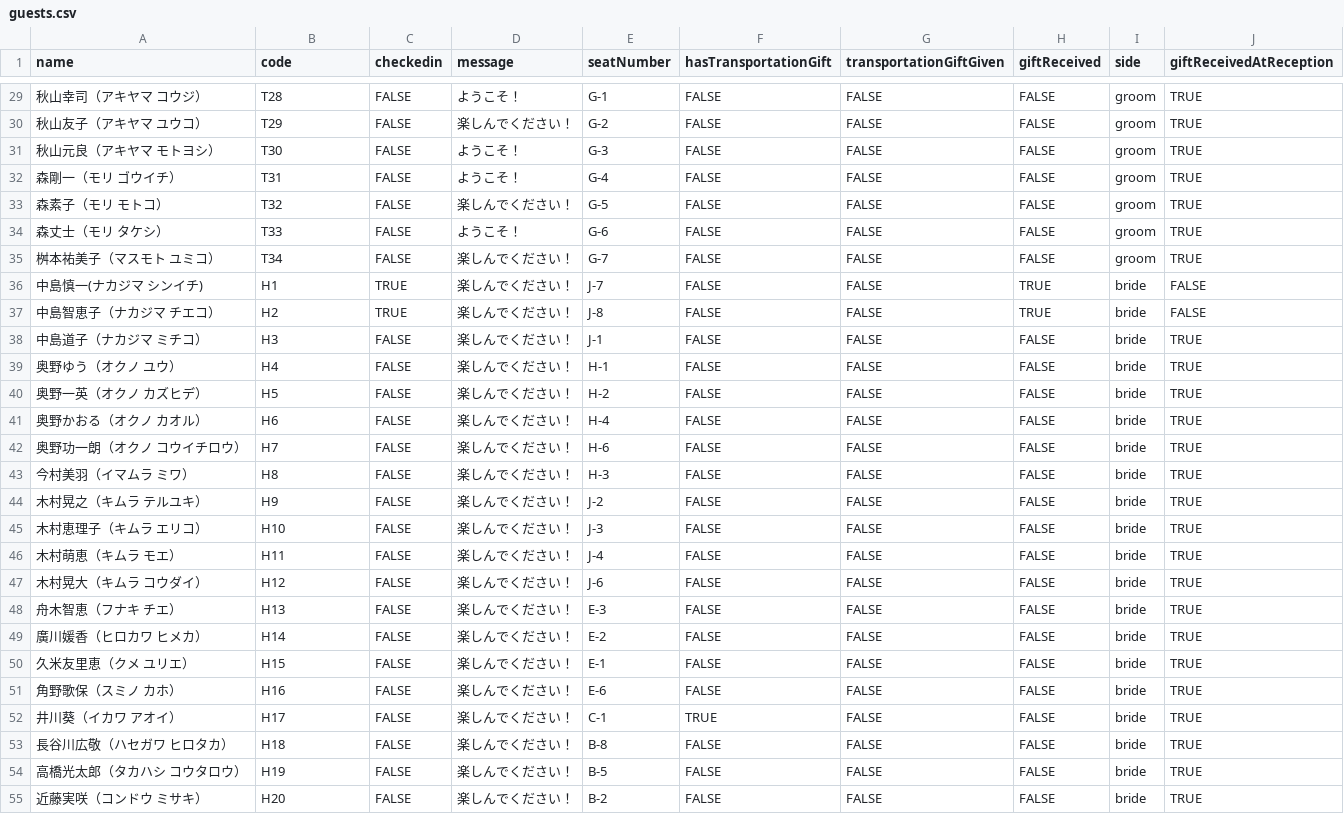
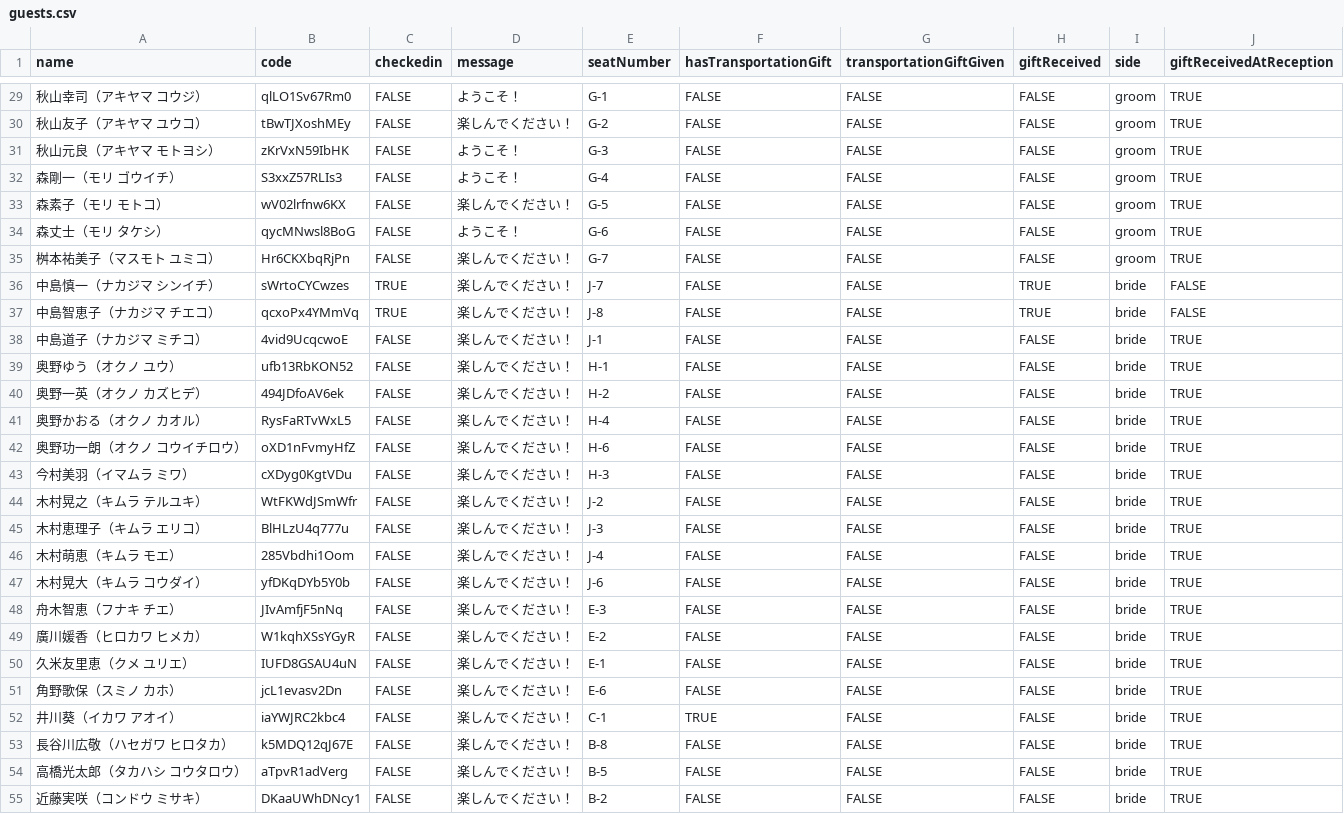
Before and after one commit to tomo16/wedding-app, a CSV file: public/guests.csv, drawn as a sheet; only a part is shown, gaps mark what is left out; the diff covers the shown part only.

```diff
--- a/public/guests.csv
+++ b/public/guests.csv
@@ -29,27 +29,27 @@
-秋山幸司（アキヤマ コウジ）,T28,FALSE,ようこそ！,G-1,FALSE,FALSE,FALSE,groom,TRUE
-秋山友子（アキヤマ ユウコ）,T29,FALSE,楽しんでください！,G-2,FALSE,FALSE,FALSE,groom,TRUE
-秋山元良（アキヤマ モトヨシ）,T30,FALSE,ようこそ！,G-3,FALSE,FALSE,FALSE,groom,TRUE
-森剛一（モリ ゴウイチ）,T31,FALSE,ようこそ！,G-4,FALSE,FALSE,FALSE,groom,TRUE
-森素子（モリ モトコ）,T32,FALSE,楽しんでください！,G-5,FALSE,FALSE,FALSE,groom,TRUE
-森丈士（モリ タケシ）,T33,FALSE,ようこそ！,G-6,FALSE,FALSE,FALSE,groom,TRUE
-桝本祐美子（マスモト ユミコ）,T34,FALSE,楽しんでください！,G-7,FALSE,FALSE,FALSE,groom,TRUE
-中島慎一(ナカジマ シンイチ),H1,TRUE,楽しんでください！,J-7,FALSE,FALSE,TRUE,bride,FALSE
-中島智恵子（ナカジマ チエコ）,H2,TRUE,楽しんでください！,J-8,FALSE,FALSE,TRUE,bride,FALSE
-中島道子（ナカジマ ミチコ）,H3,FALSE,楽しんでください！,J-1,FALSE,FALSE,FALSE,bride,TRUE
-奥野ゆう（オクノ ユウ）,H4,FALSE,楽しんでください！,H-1,FALSE,FALSE,FALSE,bride,TRUE
-奥野一英（オクノ カズヒデ）,H5,FALSE,楽しんでください！,H-2,FALSE,FALSE,FALSE,bride,TRUE
-奥野かおる（オクノ カオル）,H6,FALSE,楽しんでください！,H-4,FALSE,FALSE,FALSE,bride,TRUE
-奥野功一朗（オクノ コウイチロウ）,H7,FALSE,楽しんでください！,H-6,FALSE,FALSE,FALSE,bride,TRUE
-今村美羽（イマムラ ミワ）,H8,FALSE,楽しんでください！,H-3,FALSE,FALSE,FALSE,bride,TRUE
-木村晃之（キムラ テルユキ）,H9,FALSE,楽しんでください！,J-2,FALSE,FALSE,FALSE,bride,TRUE
-木村恵理子（キムラ エリコ）,H10,FALSE,楽しんでください！,J-3,FALSE,FALSE,FALSE,bride,TRUE
-木村萌恵（キムラ モエ）,H11,FALSE,楽しんでください！,J-4,FALSE,FALSE,FALSE,bride,TRUE
-木村晃大（キムラ コウダイ）,H12,FALSE,楽しんでください！,J-6,FALSE,FALSE,FALSE,bride,TRUE
-舟木智恵（フナキ チエ）,H13,FALSE,楽しんでください！,E-3,FALSE,FALSE,FALSE,bride,TRUE
-廣川媛香（ヒロカワ ヒメカ）,H14,FALSE,楽しんでください！,E-2,FALSE,FALSE,FALSE,bride,TRUE
-久米友里恵（クメ ユリエ）,H15,FALSE,楽しんでください！,E-1,FALSE,FALSE,FALSE,bride,TRUE
-角野歌保（スミノ カホ）,H16,FALSE,楽しんでください！,E-6,FALSE,FALSE,FALSE,bride,TRUE
-井川葵（イカワ アオイ）,H17,FALSE,楽しんでください！,C-1,TRUE,FALSE,FALSE,bride,TRUE
-長谷川広敬（ハセガワ ヒロタカ）,H18,FALSE,楽しんでください！,B-8,FALSE,FALSE,FALSE,bride,TRUE
-高橋光太郎（タカハシ コウタロウ）,H19,FALSE,楽しんでください！,B-5,FALSE,FALSE,FALSE,bride,TRUE
-近藤実咲（コンドウ ミサキ）,H20,FALSE,楽しんでください！,B-2,FALSE,FALSE,FALSE,bride,TRUE
+秋山幸司（アキヤマ コウジ）,qlLO1Sv67Rm0,FALSE,ようこそ！,G-1,FALSE,FALSE,FALSE,groom,TRUE
+秋山友子（アキヤマ ユウコ）,tBwTJXoshMEy,FALSE,楽しんでください！,G-2,FALSE,FALSE,FALSE,groom,TRUE
+秋山元良（アキヤマ モトヨシ）,zKrVxN59IbHK,FALSE,ようこそ！,G-3,FALSE,FALSE,FALSE,groom,TRUE
+森剛一（モリ ゴウイチ）,S3xxZ57RLIs3,FALSE,ようこそ！,G-4,FALSE,FALSE,FALSE,groom,TRUE
+森素子（モリ モトコ）,wV02lrfnw6KX,FALSE,楽しんでください！,G-5,FALSE,FALSE,FALSE,groom,TRUE
+森丈士（モリ タケシ）,qycMNwsl8BoG,FALSE,ようこそ！,G-6,FALSE,FALSE,FALSE,groom,TRUE
+桝本祐美子（マスモト ユミコ）,Hr6CKXbqRjPn,FALSE,楽しんでください！,G-7,FALSE,FALSE,FALSE,groom,TRUE
+中島慎一（ナカジマ シンイチ）,sWrtoCYCwzes,TRUE,楽しんでください！,J-7,FALSE,FALSE,TRUE,bride,FALSE
+中島智恵子（ナカジマ チエコ）,qcxoPx4YMmVq,TRUE,楽しんでください！,J-8,FALSE,FALSE,TRUE,bride,FALSE
+中島道子（ナカジマ ミチコ）,4vid9UcqcwoE,FALSE,楽しんでください！,J-1,FALSE,FALSE,FALSE,bride,TRUE
+奥野ゆう（オクノ ユウ）,ufb13RbKON52,FALSE,楽しんでください！,H-1,FALSE,FALSE,FALSE,bride,TRUE
+奥野一英（オクノ カズヒデ）,494JDfoAV6ek,FALSE,楽しんでください！,H-2,FALSE,FALSE,FALSE,bride,TRUE
+奥野かおる（オクノ カオル）,RysFaRTvWxL5,FALSE,楽しんでください！,H-4,FALSE,FALSE,FALSE,bride,TRUE
+奥野功一朗（オクノ コウイチロウ）,oXD1nFvmyHfZ,FALSE,楽しんでください！,H-6,FALSE,FALSE,FALSE,bride,TRUE
+今村美羽（イマムラ ミワ）,cXDyg0KgtVDu,FALSE,楽しんでください！,H-3,FALSE,FALSE,FALSE,bride,TRUE
+木村晃之（キムラ テルユキ）,WtFKWdJSmWfr,FALSE,楽しんでください！,J-2,FALSE,FALSE,FALSE,bride,TRUE
+木村恵理子（キムラ エリコ）,BlHLzU4q777u,FALSE,楽しんでください！,J-3,FALSE,FALSE,FALSE,bride,TRUE
+木村萌恵（キムラ モエ）,285Vbdhi1Oom,FALSE,楽しんでください！,J-4,FALSE,FALSE,FALSE,bride,TRUE
+木村晃大（キムラ コウダイ）,yfDKqDYb5Y0b,FALSE,楽しんでください！,J-6,FALSE,FALSE,FALSE,bride,TRUE
+舟木智恵（フナキ チエ）,JIvAmfjF5nNq,FALSE,楽しんでください！,E-3,FALSE,FALSE,FALSE,bride,TRUE
+廣川媛香（ヒロカワ ヒメカ）,W1kqhXSsYGyR,FALSE,楽しんでください！,E-2,FALSE,FALSE,FALSE,bride,TRUE
+久米友里恵（クメ ユリエ）,IUFD8GSAU4uN,FALSE,楽しんでください！,E-1,FALSE,FALSE,FALSE,bride,TRUE
+角野歌保（スミノ カホ）,jcL1evasv2Dn,FALSE,楽しんでください！,E-6,FALSE,FALSE,FALSE,bride,TRUE
+井川葵（イカワ アオイ）,iaYWJRC2kbc4,FALSE,楽しんでください！,C-1,TRUE,FALSE,FALSE,bride,TRUE
+長谷川広敬（ハセガワ ヒロタカ）,k5MDQ12qJ67E,FALSE,楽しんでください！,B-8,FALSE,FALSE,FALSE,bride,TRUE
+高橋光太郎（タカハシ コウタロウ）,aTpvR1adVerg,FALSE,楽しんでください！,B-5,FALSE,FALSE,FALSE,bride,TRUE
+近藤実咲（コンドウ ミサキ）,DKaaUWhDNcy1,FALSE,楽しんでください！,B-2,FALSE,FALSE,FALSE,bride,TRUE
```
Also changed, not shown: 37 edited cells elsewhere in this file, 2 other files.
